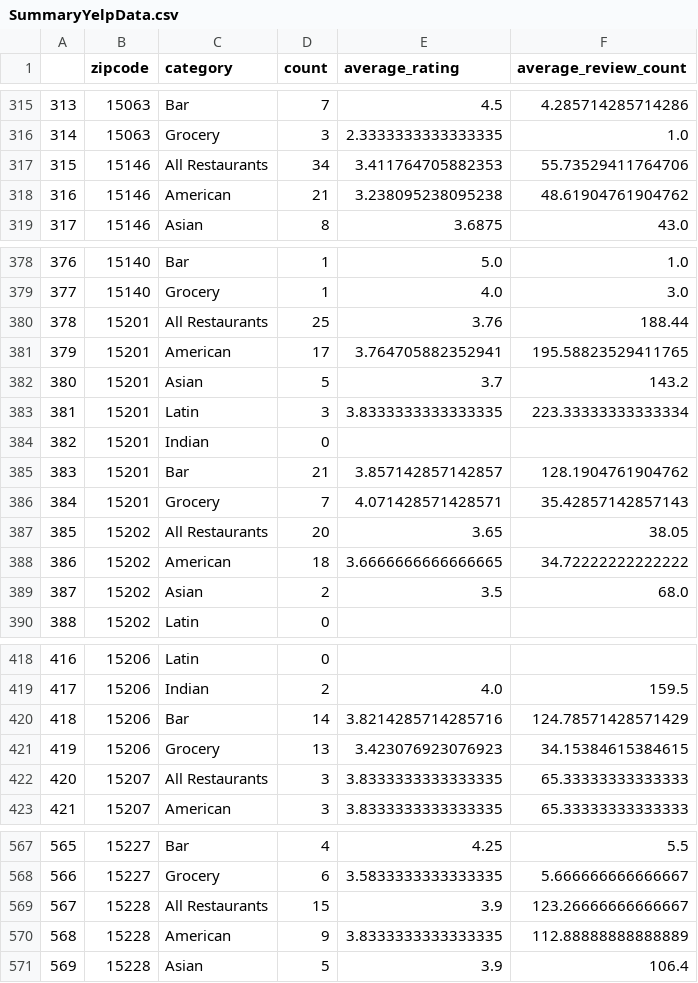
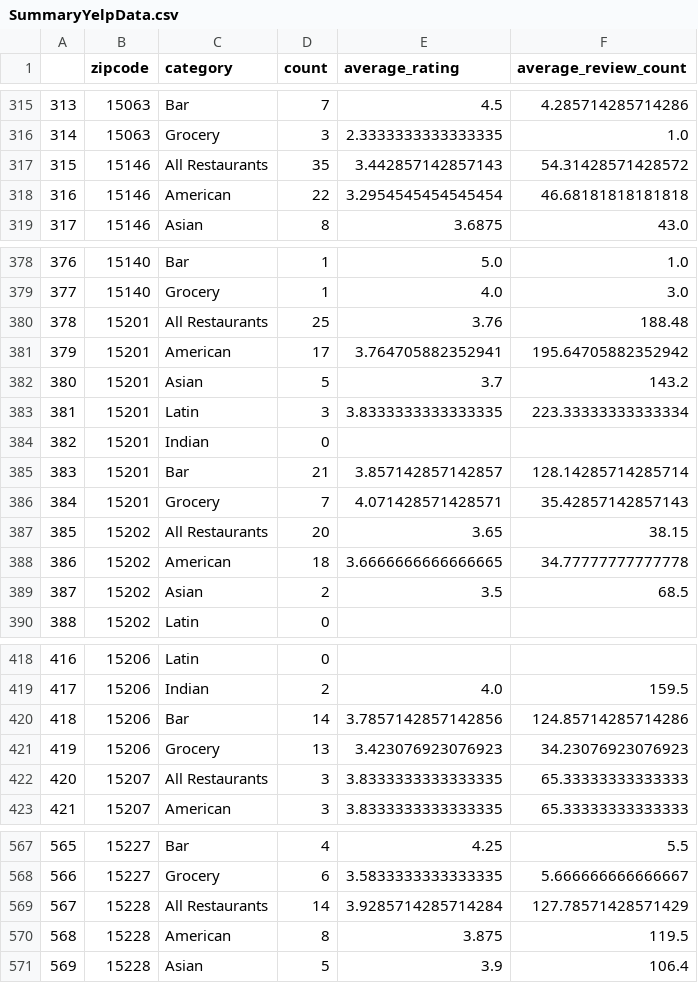
Before and after one commit to Ajcaico/Homi_DFP, a CSV file: SummaryYelpData.csv, drawn as a sheet; only a part is shown, gaps mark what is left out; the diff covers the shown part only.

```diff
--- a/SummaryYelpData.csv
+++ b/SummaryYelpData.csv
@@ -316,4 +316,4 @@
 314,15063,Grocery,3,2.3333333333333335,1.0
-315,15146,All Restaurants,34,3.411764705882353,55.73529411764706
-316,15146,American,21,3.238095238095238,48.61904761904762
+315,15146,All Restaurants,35,3.442857142857143,54.31428571428572
+316,15146,American,22,3.2954545454545454,46.68181818181818
 317,15146,Asian,8,3.6875,43.0
@@ -379,4 +379,4 @@
 377,15140,Grocery,1,4.0,3.0
-378,15201,All Restaurants,25,3.76,188.44
-379,15201,American,17,3.764705882352941,195.58823529411765
+378,15201,All Restaurants,25,3.76,188.48
+379,15201,American,17,3.764705882352941,195.64705882352942
 380,15201,Asian,5,3.7,143.2
@@ -384,7 +384,7 @@
 382,15201,Indian,0,,
-383,15201,Bar,21,3.857142857142857,128.1904761904762
+383,15201,Bar,21,3.857142857142857,128.14285714285714
 384,15201,Grocery,7,4.071428571428571,35.42857142857143
-385,15202,All Restaurants,20,3.65,38.05
-386,15202,American,18,3.6666666666666665,34.72222222222222
-387,15202,Asian,2,3.5,68.0
+385,15202,All Restaurants,20,3.65,38.15
+386,15202,American,18,3.6666666666666665,34.77777777777778
+387,15202,Asian,2,3.5,68.5
 388,15202,Latin,0,,
@@ -419,4 +419,4 @@
 417,15206,Indian,2,4.0,159.5
-418,15206,Bar,14,3.8214285714285716,124.78571428571429
-419,15206,Grocery,13,3.423076923076923,34.15384615384615
+418,15206,Bar,14,3.7857142857142856,124.85714285714286
+419,15206,Grocery,13,3.423076923076923,34.23076923076923
 420,15207,All Restaurants,3,3.8333333333333335,65.33333333333333
@@ -568,4 +568,4 @@
 566,15227,Grocery,6,3.5833333333333335,5.666666666666667
-567,15228,All Restaurants,15,3.9,123.26666666666667
-568,15228,American,9,3.8333333333333335,112.88888888888889
+567,15228,All Restaurants,14,3.9285714285714284,127.78571428571429
+568,15228,American,8,3.875,119.5
 569,15228,Asian,5,3.9,106.4
```
Also changed, not shown: 41 edited cells elsewhere in this file, AllYelpData.csv, YelpOverallRating.csv, 2 other files.
